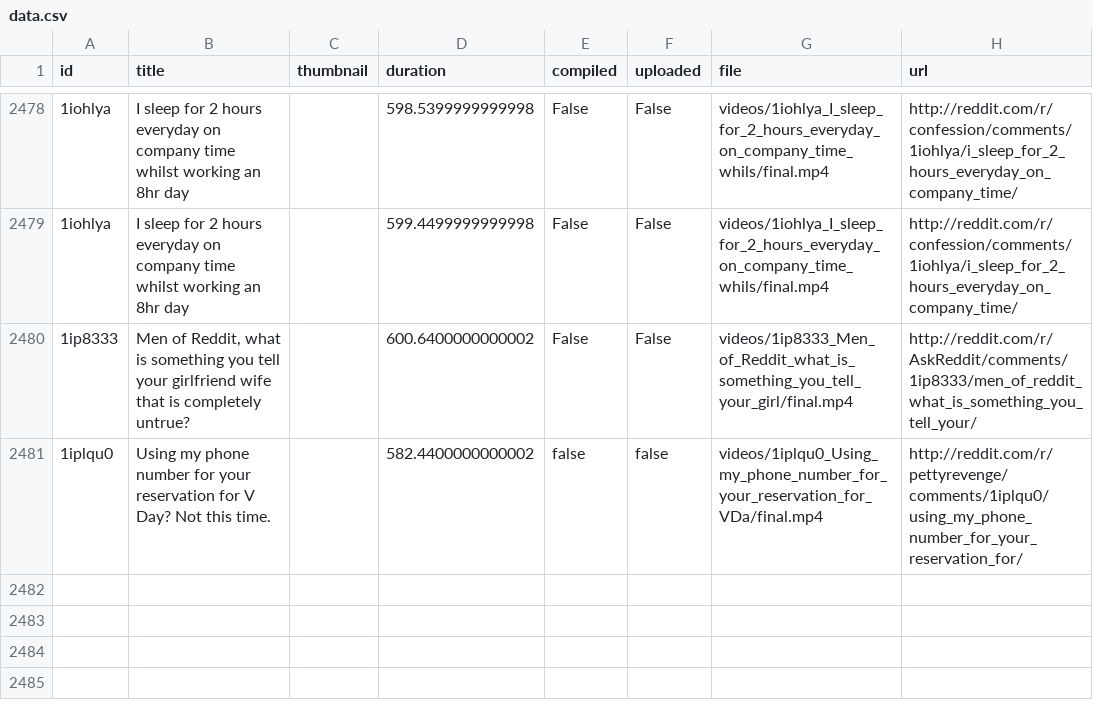
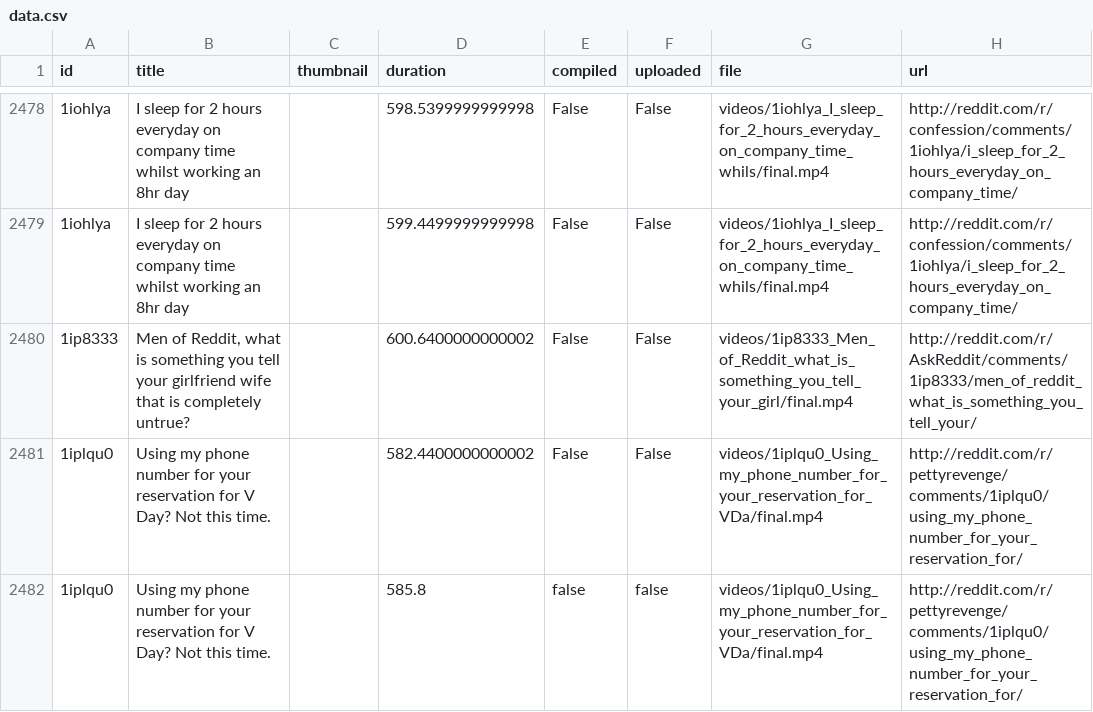
Before and after one commit to alexlaverty/python-reddit-youtube-bot, a CSV file: data.csv, drawn as a sheet; only a part is shown, gaps mark what is left out; addresses are those after the commit; the diff names each change by its address in the sheet, - before the commit and + after, or states it on an @@ line.

```diff
--- a/data.csv
+++ b/data.csv
+row 2481: 1iplqu0 | Using my phone number for your reservation for V Day? Not this time. |  | 582.4400000000002 | False | False | videos/1iplqu0_Using_my_phone_number_for_your_reservation_for_VDa/final.mp4 | http://reddit.com/r/pettyrevenge/comments/1iplqu0/using_my_phone_number_for_your_reservation_for/
-D2482 (duration): 582.4400000000002
+D2482 (duration): 585.8
```
